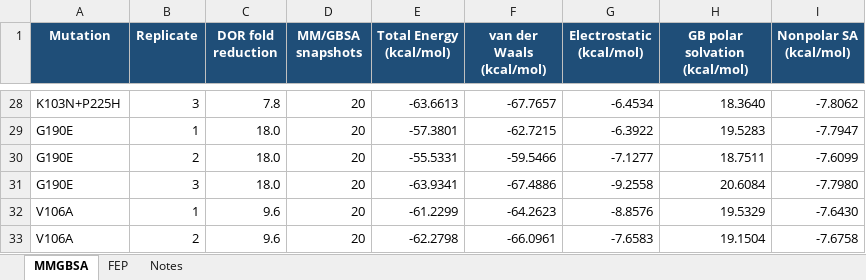
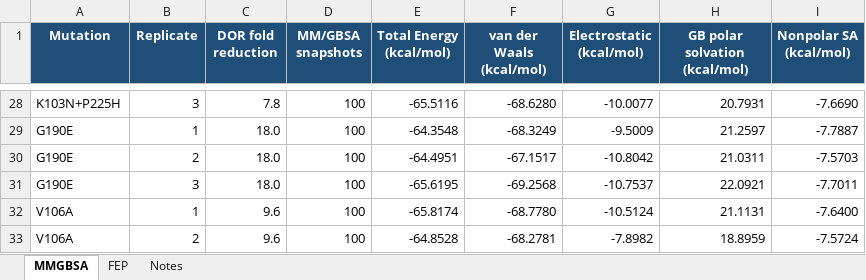
Before and after one commit to rohitium/nnrti-mechanisms, an Excel workbook: manuscript/post-feedback-from-atanu/Supplementary-Table-3.xlsx, sheet MMGBSA, drawn as a sheet; only a part is shown, gaps mark what is left out; values as stored, in another font and other column widths than the file's, no borders; the diff covers the shown part only; the diff names each change by its address in the sheet, - before the commit and + after, or states it on an @@ line.

```diff
--- a/manuscript/post-feedback-from-atanu/Supplementary-Table-3.xlsx (sheet MMGBSA)
+++ b/manuscript/post-feedback-from-atanu/Supplementary-Table-3.xlsx (sheet MMGBSA)
-D28:D33 (MM/GBSA snapshots): 20
+D28:D33 (MM/GBSA snapshots): 100
-E28 (Total Energy (kcal/mol)): -63.6613
+E28 (Total Energy (kcal/mol)): -65.5116
-F28 (van der Waals (kcal/mol)): -67.7657
+F28 (van der Waals (kcal/mol)): -68.6280
-G28 (Electrostatic (kcal/mol)): -6.4534
+G28 (Electrostatic (kcal/mol)): -10.0077
-H28 (GB polar solvation (kcal/mol)): 18.3640
+H28 (GB polar solvation (kcal/mol)): 20.7931
-I28 (Nonpolar SA (kcal/mol)): -7.8062
+I28 (Nonpolar SA (kcal/mol)): -7.6690
-E29 (Total Energy (kcal/mol)): -57.3801
+E29 (Total Energy (kcal/mol)): -64.3548
-F29 (van der Waals (kcal/mol)): -62.7215
+F29 (van der Waals (kcal/mol)): -68.3249
-G29 (Electrostatic (kcal/mol)): -6.3922
+G29 (Electrostatic (kcal/mol)): -9.5009
-H29 (GB polar solvation (kcal/mol)): 19.5283
+H29 (GB polar solvation (kcal/mol)): 21.2597
-I29 (Nonpolar SA (kcal/mol)): -7.7947
+I29 (Nonpolar SA (kcal/mol)): -7.7887
-E30 (Total Energy (kcal/mol)): -55.5331
+E30 (Total Energy (kcal/mol)): -64.4951
-F30 (van der Waals (kcal/mol)): -59.5466
+F30 (van der Waals (kcal/mol)): -67.1517
-G30 (Electrostatic (kcal/mol)): -7.1277
+G30 (Electrostatic (kcal/mol)): -10.8042
-H30 (GB polar solvation (kcal/mol)): 18.7511
+H30 (GB polar solvation (kcal/mol)): 21.0311
-I30 (Nonpolar SA (kcal/mol)): -7.6099
+I30 (Nonpolar SA (kcal/mol)): -7.5703
-E31 (Total Energy (kcal/mol)): -63.9341
+E31 (Total Energy (kcal/mol)): -65.6195
-F31 (van der Waals (kcal/mol)): -67.4886
+F31 (van der Waals (kcal/mol)): -69.2568
-G31 (Electrostatic (kcal/mol)): -9.2558
+G31 (Electrostatic (kcal/mol)): -10.7537
-H31 (GB polar solvation (kcal/mol)): 20.6084
+H31 (GB polar solvation (kcal/mol)): 22.0921
-I31 (Nonpolar SA (kcal/mol)): -7.7980
+I31 (Nonpolar SA (kcal/mol)): -7.7011
-E32 (Total Energy (kcal/mol)): -61.2299
+E32 (Total Energy (kcal/mol)): -65.8174
-F32 (van der Waals (kcal/mol)): -64.2623
+F32 (van der Waals (kcal/mol)): -68.7780
-G32 (Electrostatic (kcal/mol)): -8.8576
+G32 (Electrostatic (kcal/mol)): -10.5124
-H32 (GB polar solvation (kcal/mol)): 19.5329
+H32 (GB polar solvation (kcal/mol)): 21.1131
-I32 (Nonpolar SA (kcal/mol)): -7.6430
+I32 (Nonpolar SA (kcal/mol)): -7.6400
-E33 (Total Energy (kcal/mol)): -62.2798
+E33 (Total Energy (kcal/mol)): -64.8528
-F33 (van der Waals (kcal/mol)): -66.0961
+F33 (van der Waals (kcal/mol)): -68.2781
-G33 (Electrostatic (kcal/mol)): -7.6583
+G33 (Electrostatic (kcal/mol)): -7.8982
-H33 (GB polar solvation (kcal/mol)): 19.1504
+H33 (GB polar solvation (kcal/mol)): 18.8959
-I33 (Nonpolar SA (kcal/mol)): -7.6758
+I33 (Nonpolar SA (kcal/mol)): -7.5724
```
Also changed, not shown: 3 added rows, 3 removed rows and 288 edited cells elsewhere in this sheet, manuscript/Supplementary-Table-3.xlsx, 19 other files.
